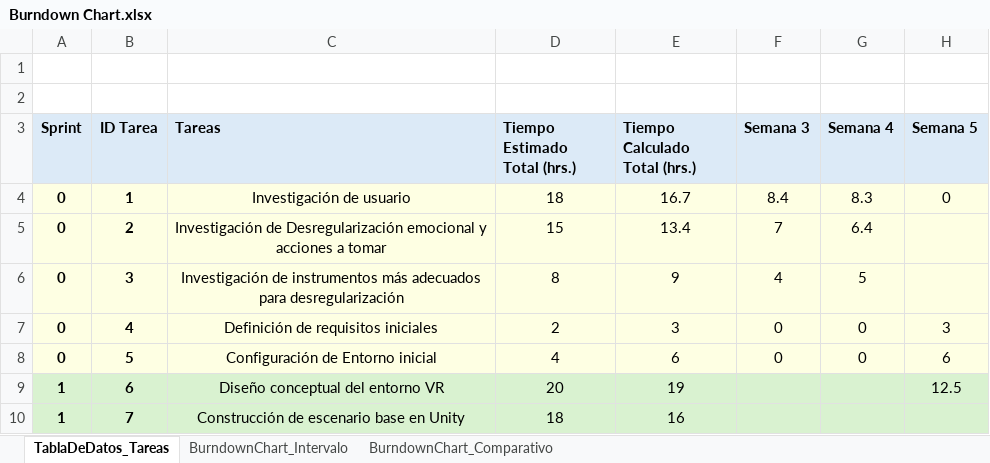
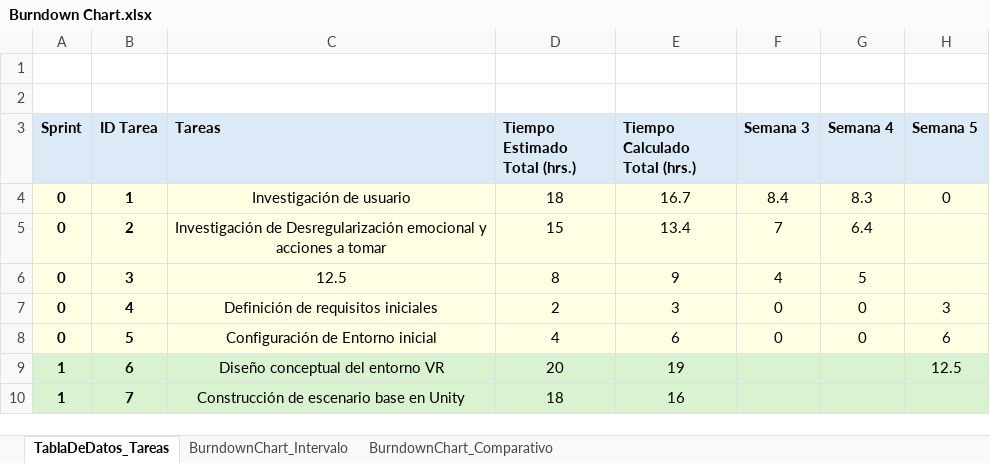
Before and after one commit to DanixaChan/Grupo-2, an Excel workbook: Fase 2/Evidencias Proyecto/Evidencias de documentación/Burndown Chart.xlsx, sheet TablaDeDatos_Tareas, drawn as a sheet; only a part is shown; values as stored, in another font and other column widths than the file's, no borders; table styles not drawn; the diff covers the shown part only; the diff names each change by its address in the sheet, - before the commit and + after, or states it on an @@ line.

```diff
--- a/Fase 2/Evidencias Proyecto/Evidencias de documentación/Burndown Chart.xlsx (sheet TablaDeDatos_Tareas)
+++ b/Fase 2/Evidencias Proyecto/Evidencias de documentación/Burndown Chart.xlsx (sheet TablaDeDatos_Tareas)
-C6 (Tareas): Investigación de instrumentos más adecuados para desregularización
+C6 (Tareas): 12.5
```
Also changed, not shown: 1 added row, 1 removed row and 32 edited cells elsewhere in this sheet, sheet BurndownChart_Intervalo, formulas that keep their value, charts or pictures, 1 other file.
